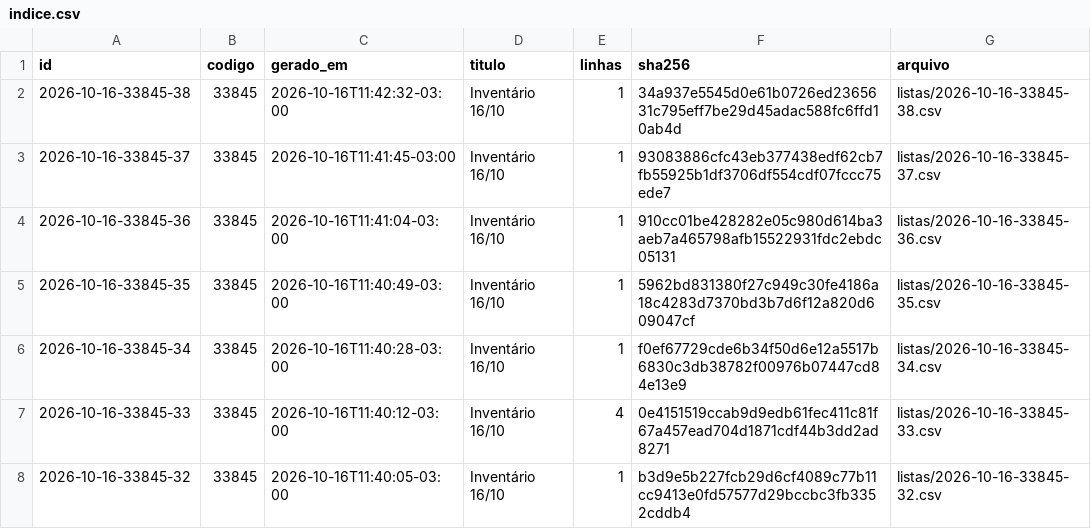
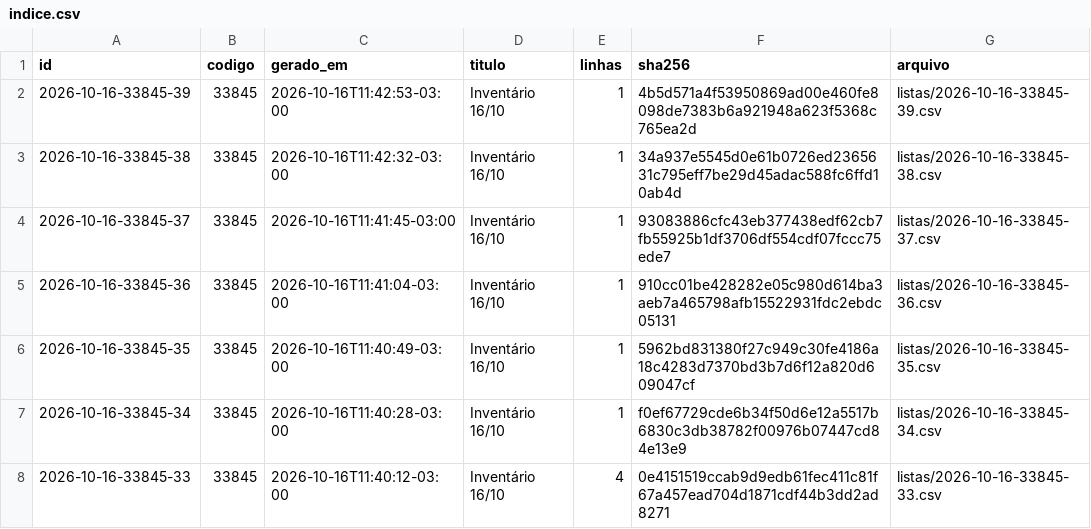
Before and after one commit to jofilho71/asidobem-listas, a CSV file: indice.csv, drawn as a sheet; only a part is shown; the shorter side is filled out with more unchanged rows; the diff names each change by its address in the sheet, - before the commit and + after, or states it on an @@ line.

```diff
--- a/indice.csv
+++ b/indice.csv
+row 2: 2026-10-16-33845-39 | 33845 | 2026-10-16T11:42:53-03:00 | Inventário 16/10 | 1 | 4b5d571a4f53950869ad00e460fe8098de7383b6a921948a623f5368c765ea2d | listas/2026-10-16-33845-39.csv
```
